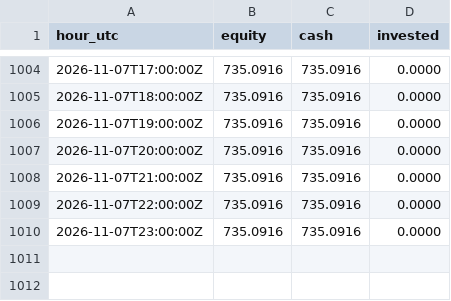
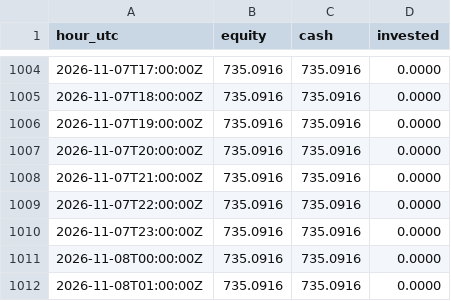
Before and after one commit to neonpilot/opusnet-paper, a CSV file: crypto/state/equity.csv, drawn as a sheet; only a part is shown, gaps mark what is left out.

Commit message:
crypto paper step 2026-11-08T02:14Z

```diff
--- a/crypto/state/equity.csv
+++ b/crypto/state/equity.csv
@@ -1010 +1010,3 @@ hour_utc,equity,cash,invested
 2026-11-07T23:00:00Z,735.0916,735.0916,0.0000
+2026-11-08T00:00:00Z,735.0916,735.0916,0.0000
+2026-11-08T01:00:00Z,735.0916,735.0916,0.0000
```
Also changed, not shown: 2 other files.
